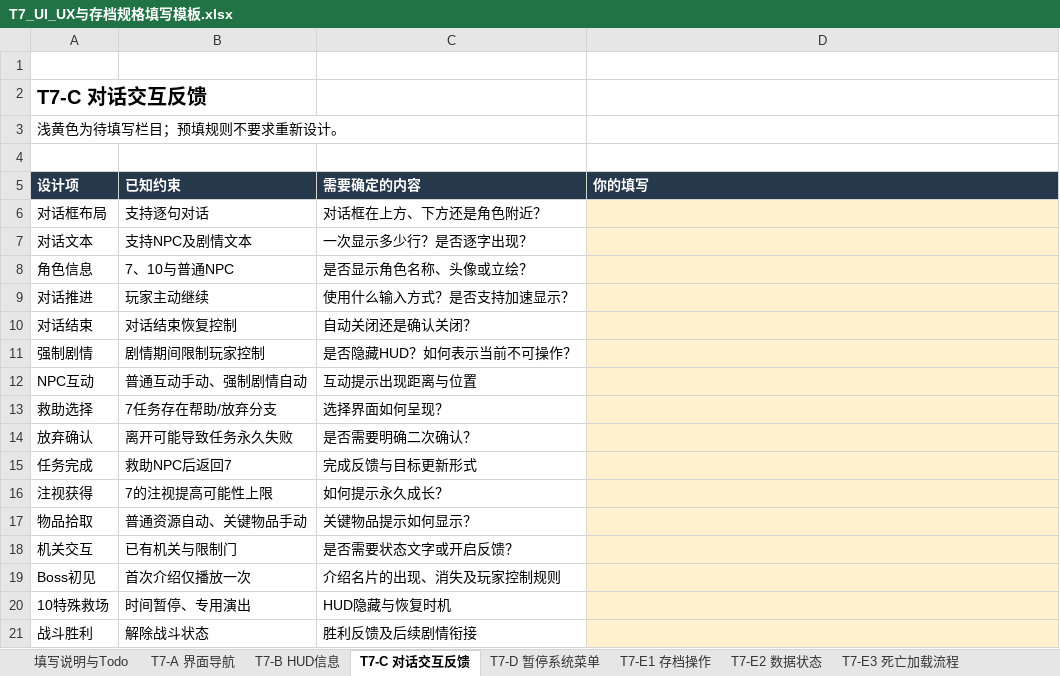
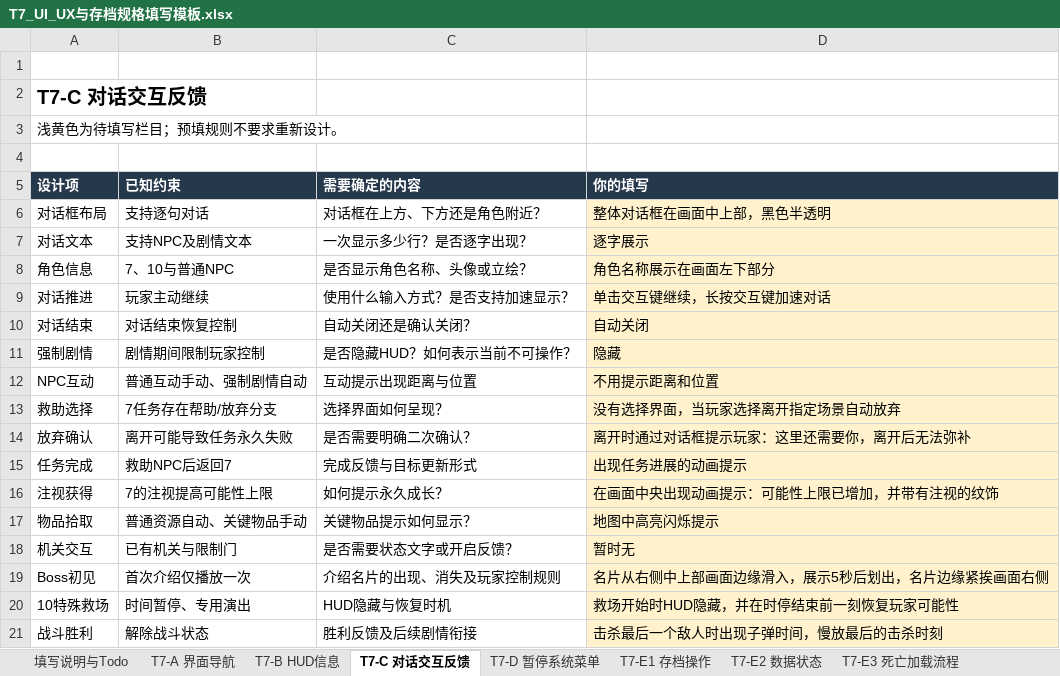
Before and after one commit to aiother/31DAYS-A, an Excel workbook: Words/T7_UI_UX与存档规格填写模板.xlsx, sheet T7-C 对话交互反馈, drawn as a sheet; values as stored, in another font and other column widths than the file's, no borders; the diff names each change by its address in the sheet, - before the commit and + after, or states it on an @@ line.

```diff
--- a/Words/T7_UI_UX与存档规格填写模板.xlsx (sheet T7-C 对话交互反馈)
+++ b/Words/T7_UI_UX与存档规格填写模板.xlsx (sheet T7-C 对话交互反馈)
-D6 (你的填写): (empty)
+D6 (你的填写): 整体对话框在画面中上部，黑色半透明
-D7 (你的填写): (empty)
+D7 (你的填写): 逐字展示
-D8 (你的填写): (empty)
+D8 (你的填写): 角色名称展示在画面左下部分
-D9 (你的填写): (empty)
+D9 (你的填写): 单击交互键继续，长按交互键加速对话
-D10 (你的填写): (empty)
+D10 (你的填写): 自动关闭
-D11 (你的填写): (empty)
+D11 (你的填写): 隐藏
-D12 (你的填写): (empty)
+D12 (你的填写): 不用提示距离和位置
-D13 (你的填写): (empty)
+D13 (你的填写): 没有选择界面，当玩家选择离开指定场景自动放弃
-D14 (你的填写): (empty)
+D14 (你的填写): 离开时通过对话框提示玩家：这里还需要你，离开后无法弥补
-D15 (你的填写): (empty)
+D15 (你的填写): 出现任务进展的动画提示
-D16 (你的填写): (empty)
+D16 (你的填写): 在画面中央出现动画提示：可能性上限已增加，并带有注视的纹饰
-D17 (你的填写): (empty)
+D17 (你的填写): 地图中高亮闪烁提示
-D18 (你的填写): (empty)
+D18 (你的填写): 暂时无
-D19 (你的填写): (empty)
+D19 (你的填写): 名片从右侧中上部画面边缘滑入，展示5秒后划出，名片边缘紧挨画面右侧
-D20 (你的填写): (empty)
+D20 (你的填写): 救场开始时HUD隐藏，并在时停结束前一刻恢复玩家可能性
-D21 (你的填写): (empty)
+D21 (你的填写): 击杀最后一个敌人时出现子弹时间，慢放最后的击杀时刻
```
Also changed, not shown: sheet T7-B HUD信息, sheet T7-E2 数据状态, sheet T7-F 异常情况, sheet T7-A 界面导航, sheet T7-E1 存档操作, sheet T7-D 暂停系统菜单, 1 more sheet, Words/T6_资源配置填写模板.xlsx.
